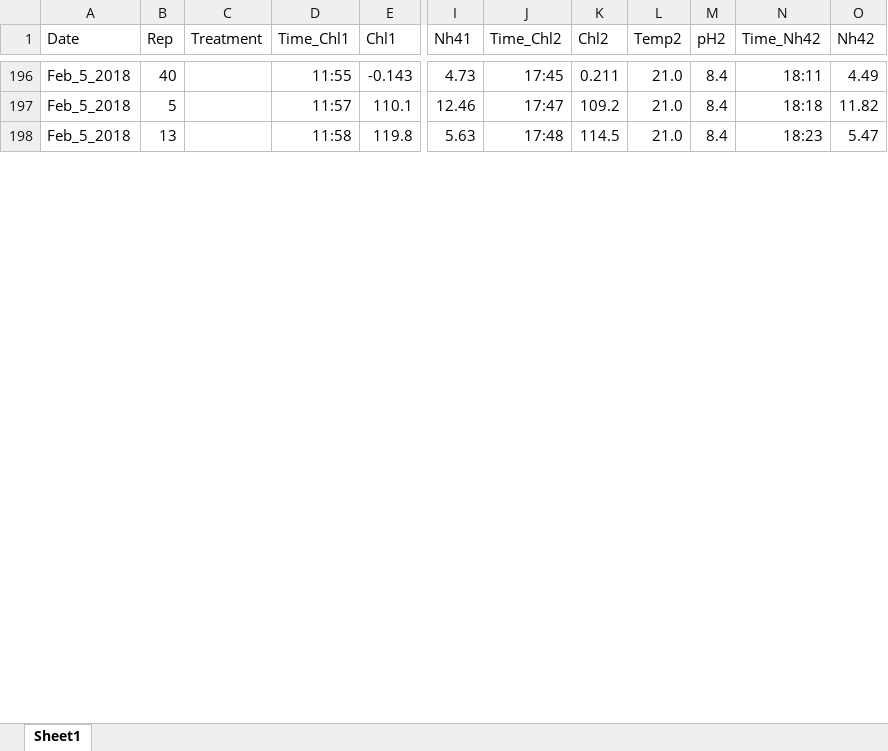
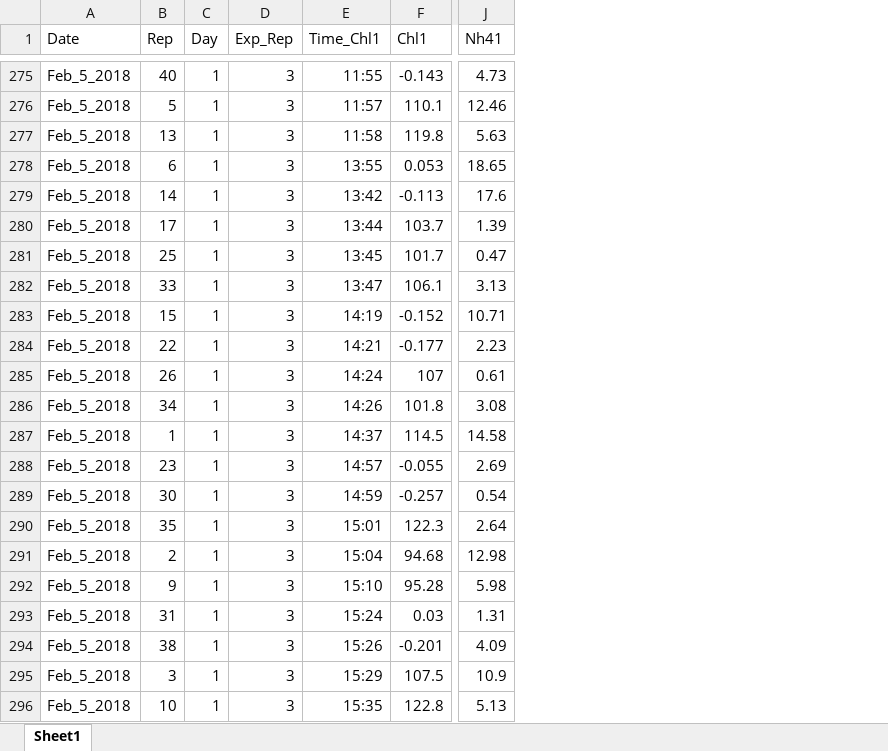
Before and after one commit to jwerba14/Species-Traits, an Excel workbook: Algae_Nh4.xlsx, sheet Sheet1, drawn as a sheet; only a part is shown, gaps mark what is left out; values as stored, in another font and other column widths than the file's, no borders; removed rows and columns are numbered as before the commit, all else as after; rows hold the shown columns only; the diff covers the shown part only; the diff names each change by its address in the sheet, - before the commit and + after, or states it on an @@ line.

```diff
--- a/Algae_Nh4.xlsx (sheet Sheet1)
+++ b/Algae_Nh4.xlsx (sheet Sheet1)
-column C (Treatment), empty
+column C (Day), rows 275-277: all 1
+column D (Exp_Rep), rows 275-277: all 3
-column J (Time_Chl2), rows 196-198: 17:45 | 17:47 | 17:48
-column K (Chl2), rows 196-198: 0.211 | 109.2 | 114.5
-column L (Temp2), rows 196-198: all 21.0
-column M (pH2), rows 196-198: all 8.4
-column N (Time_Nh42), rows 196-198: 18:11 | 18:18 | 18:23
-column O (Nh42), rows 196-198: 4.49 | 11.82 | 5.47
+row 278: Feb_5_2018 | 6 | 1 | 3 | 13:55 | 0.053 | 18.65
+row 279: Feb_5_2018 | 14 | 1 | 3 | 13:42 | -0.113 | 17.6
+row 280: Feb_5_2018 | 17 | 1 | 3 | 13:44 | 103.7 | 1.39
+row 281: Feb_5_2018 | 25 | 1 | 3 | 13:45 | 101.7 | 0.47
+row 282: Feb_5_2018 | 33 | 1 | 3 | 13:47 | 106.1 | 3.13
+row 283: Feb_5_2018 | 15 | 1 | 3 | 14:19 | -0.152 | 10.71
+row 284: Feb_5_2018 | 22 | 1 | 3 | 14:21 | -0.177 | 2.23
+row 285: Feb_5_2018 | 26 | 1 | 3 | 14:24 | 107 | 0.61
+row 286: Feb_5_2018 | 34 | 1 | 3 | 14:26 | 101.8 | 3.08
+row 287: Feb_5_2018 | 1 | 1 | 3 | 14:37 | 114.5 | 14.58
+row 288: Feb_5_2018 | 23 | 1 | 3 | 14:57 | -0.055 | 2.69
+row 289: Feb_5_2018 | 30 | 1 | 3 | 14:59 | -0.257 | 0.54
+row 290: Feb_5_2018 | 35 | 1 | 3 | 15:01 | 122.3 | 2.64
+row 291: Feb_5_2018 | 2 | 1 | 3 | 15:04 | 94.68 | 12.98
+row 292: Feb_5_2018 | 9 | 1 | 3 | 15:10 | 95.28 | 5.98
+row 293: Feb_5_2018 | 31 | 1 | 3 | 15:24 | 0.03 | 1.31
+row 294: Feb_5_2018 | 38 | 1 | 3 | 15:26 | -0.201 | 4.09
+row 295: Feb_5_2018 | 3 | 1 | 3 | 15:29 | 107.5 | 10.9
+row 296: Feb_5_2018 | 10 | 1 | 3 | 15:35 | 122.8 | 5.13
```
Also changed, not shown: 100 added rows elsewhere in this sheet, 35 other files.
